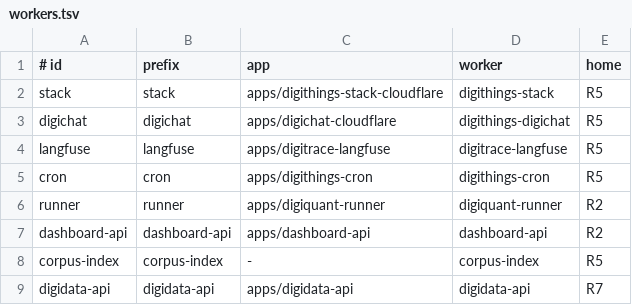
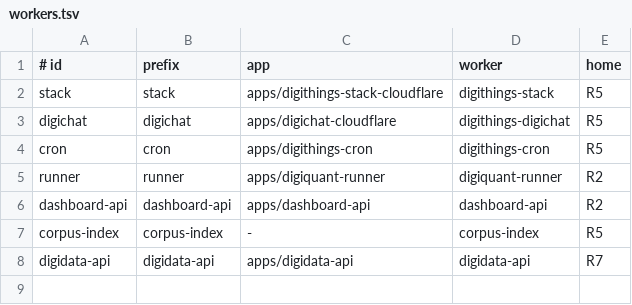
Before and after one commit to digithings-ai/digithings, a TSV file: scripts/deploy/workers.tsv, drawn as a sheet; the diff names each change by its address in the sheet, - before the commit and + after, or states it on an @@ line.

Commit message:
chore(root): remove the retired digitrace-langfuse deployment
Langfuse was never deployed: `wrangler deployments list --name
digitrace-langfuse` answers `code 10007` (no such Worker), so the app, its
Dockerfiles, its deploy job and every registry/CI entry that pointed at them
were dead weight. ADR-0036 already retired the hosting decision and DIG-5136
is the removal leaf.

Removed: apps/digitrace-langfuse/, the two infra/docker Dockerfiles, the deploy
job plus its smoke script, the ci.yml / test-web.yml / ci_paths.yaml path
filters and worker-build matrix entry, the local-ci gate entry, the self-host
contract entries (services, env, secrets, bindings) and their generated
artefacts, the parity-baseline surface keys, the selfhost shim/dev-config
entries and the split move-list paths. package-lock.json is regenerated by
`npm install --package-lock-only` (deletions only; no libc selectors lost).

Deliberately kept: digitrace/ tracing (Langfuse is one optional, fail-soft OTLP
backend there and it also feeds LangSmith), digigraph/src/digigraph/tracing.py,
infra/local-proxy/Caddyfile (the trace route proxies the live digitrace
service, not the Worker), and the R2 bucket `digitrace-langfuse-events`
(may hold data - human follow-up).

Docs: docs/ops/digitrace-langfuse.md is now a tombstone recording that the
Worker was never created; SELF_HOST, local-deploy-parity, live-ui-inventory,
SECRETS_INVENTORY, README and the repo-split map no longer describe it as live.

Signed-off-by: Chris <34689321+chrizefan@users.noreply.github.com>

```diff
--- a/scripts/deploy/workers.tsv
+++ b/scripts/deploy/workers.tsv
-row 4: langfuse | langfuse | apps/digitrace-langfuse | digitrace-langfuse | R5
```
Also changed, not shown: 53 other files.
